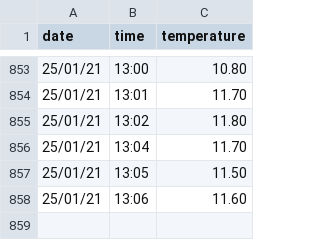
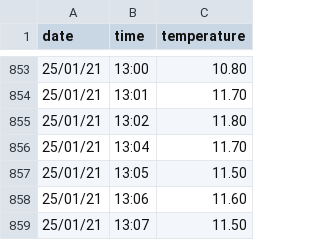
Before and after one commit to lostsh/hen-temp, a CSV file: data.csv, drawn as a sheet; only a part is shown, gaps mark what is left out.

Commit message:
Auto commiting data update

```diff
--- a/data.csv
+++ b/data.csv
@@ -858 +858,2 @@ date,time,temperature
 25/01/21,13:06,11.60
+25/01/21,13:07,11.50
```
